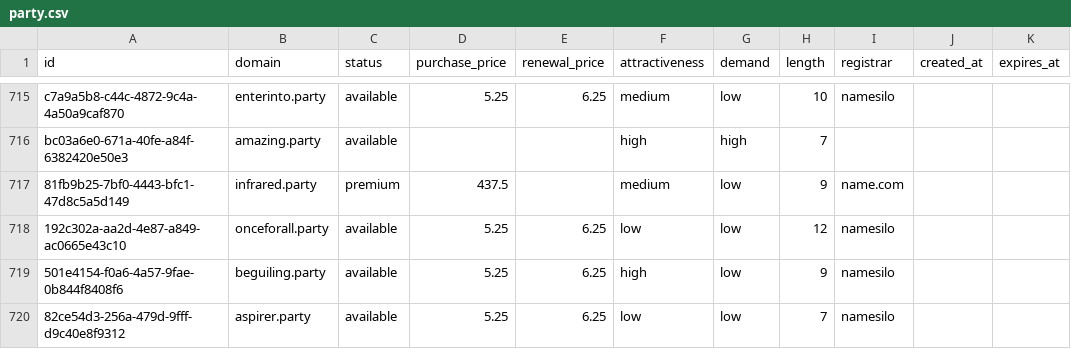
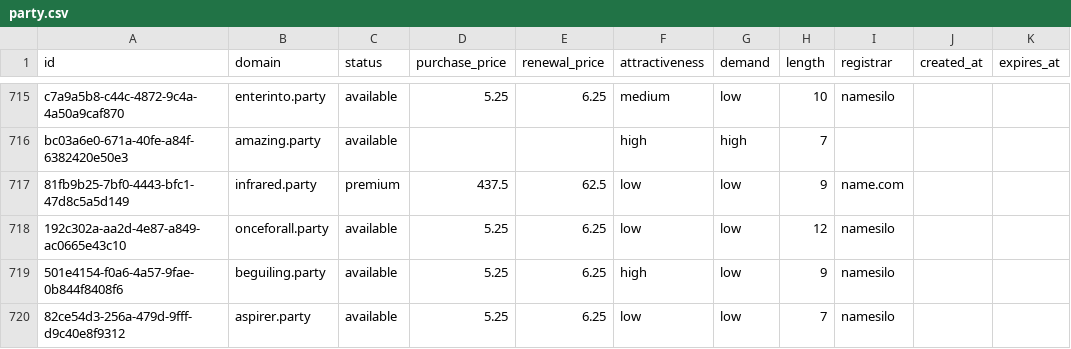
Before and after one commit to UniqueDomains/party-oneword-domains, a CSV file: party.csv, drawn as a sheet; only a part is shown, gaps mark what is left out.

Commit message:
Domains update

```diff
--- a/party.csv
+++ b/party.csv
@@ -716,3 +716,3 @@ c7a9a5b8-c44c-4872-9c4a-4a50a9caf870,enterinto.party,available,5.25,6.25,medium,
 bc03a6e0-671a-40fe-a84f-6382420e50e3,amazing.party,available,,,high,high,7,,,
-81fb9b25-7bf0-4443-bfc1-47d8c5a5d149,infrared.party,premium,437.5,,medium,low,9,name.com,,
+81fb9b25-7bf0-4443-bfc1-47d8c5a5d149,infrared.party,premium,437.5,62.5,low,low,9,name.com,,
 192c302a-aa2d-4e87-a849-ac0665e43c10,onceforall.party,available,5.25,6.25,low,low,12,namesilo,,
```
Also changed, not shown: 4 other files.
